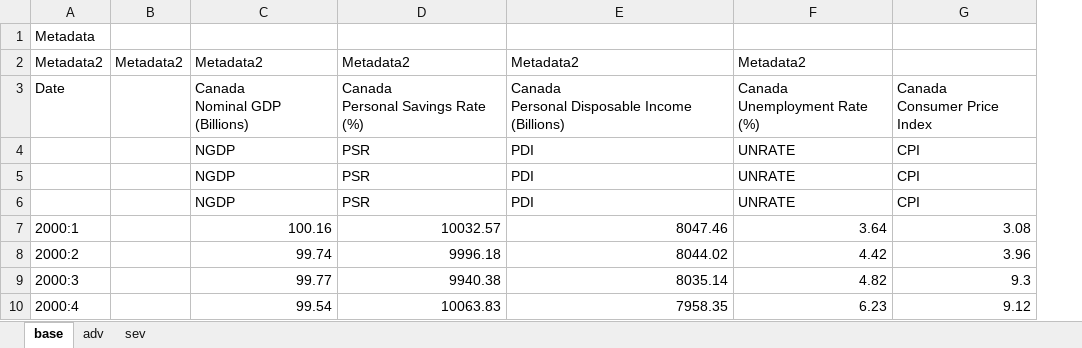
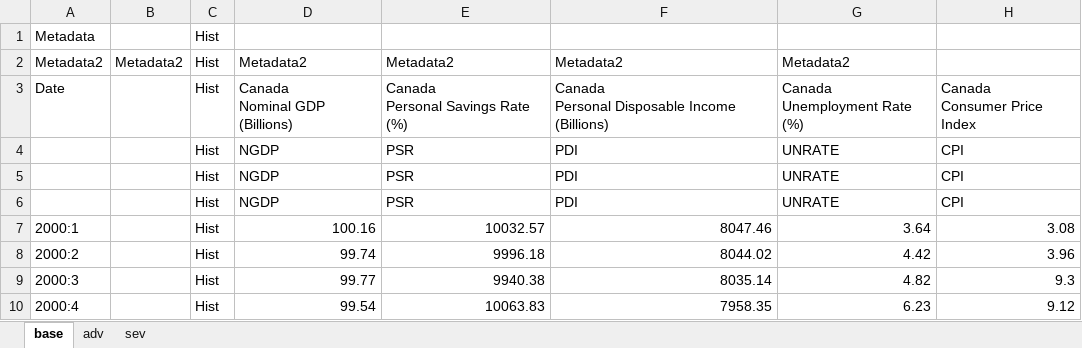
Before and after one commit to shawn-y-sun/Project_LEGO, an Excel workbook: fake_scens.xlsx, sheet base, drawn as a sheet; only a part is shown; values as stored, in another font and other column widths than the file's, no borders; the diff names each change by its address in the sheet, - before the commit and + after, or states it on an @@ line.

```diff
--- a/fake_scens.xlsx (sheet base)
+++ b/fake_scens.xlsx (sheet base)
+column C, rows 1-10: all Hist
```
Also changed, not shown: sheet adv, sheet sev, 3 other files.
